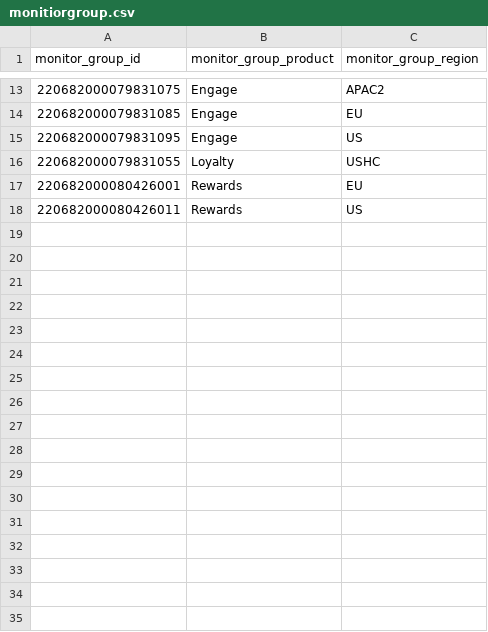
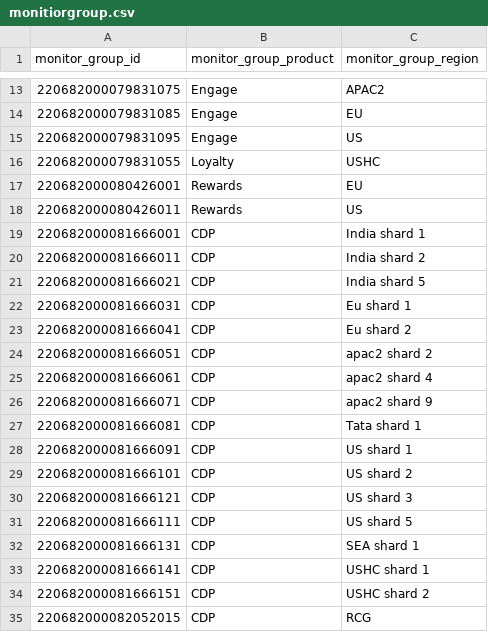
Before and after one commit to ayushpathak299/uptime, a CSV file: monitiorgroup.csv, drawn as a sheet; only a part is shown, gaps mark what is left out; the diff names each change by its address in the sheet, - before the commit and + after, or states it on an @@ line.

Commit message:
added shard monitors

```diff
--- a/monitiorgroup.csv
+++ b/monitiorgroup.csv
+row 19: 220682000081666001 | CDP | India shard 1
+row 20: 220682000081666011 | CDP | India shard 2
+row 21: 220682000081666021 | CDP | India shard 5
+row 22: 220682000081666031 | CDP | Eu shard 1
+row 23: 220682000081666041 | CDP | Eu shard 2
+row 24: 220682000081666051 | CDP | apac2 shard 2
+row 25: 220682000081666061 | CDP | apac2 shard 4
+row 26: 220682000081666071 | CDP | apac2 shard 9
+row 27: 220682000081666081 | CDP | Tata shard 1
+row 28: 220682000081666091 | CDP | US shard 1
+row 29: 220682000081666101 | CDP | US shard 2
+row 30: 220682000081666121 | CDP | US shard 3
+row 31: 220682000081666111 | CDP | US shard 5
+row 32: 220682000081666131 | CDP | SEA shard 1
+row 33: 220682000081666141 | CDP | USHC shard 1
+row 34: 220682000081666151 | CDP | USHC shard 2
+row 35: 220682000082052015 | CDP | RCG
```
